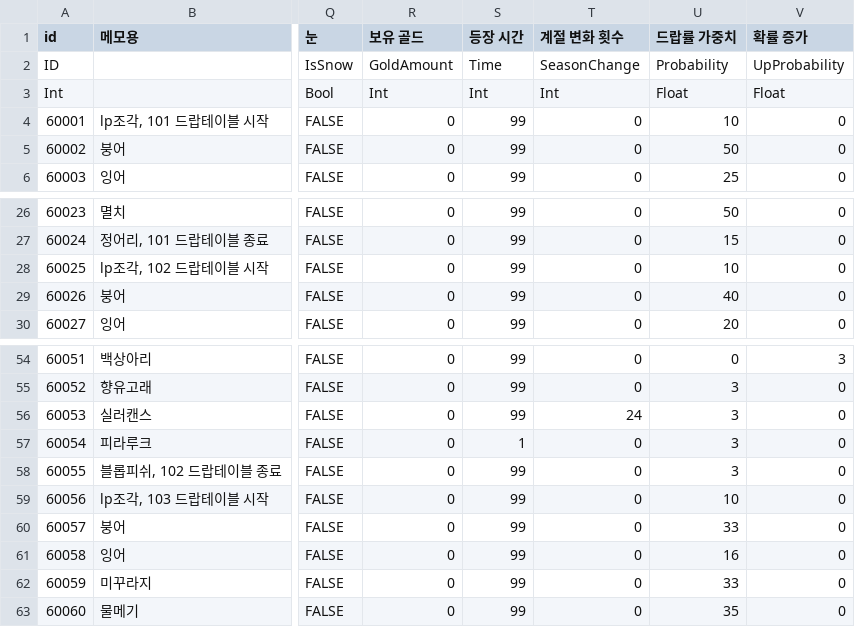
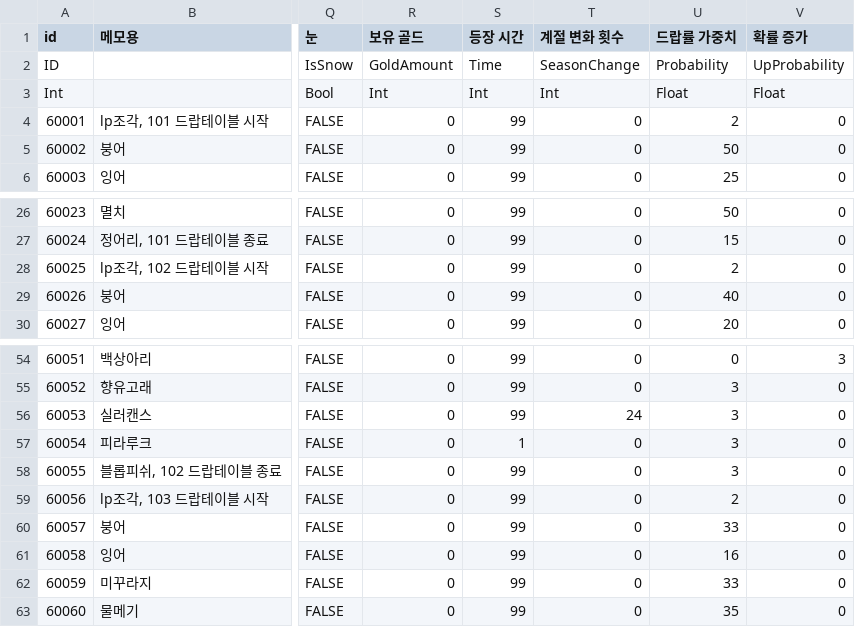
Before and after one commit to jeonjyu/DDIsland, a CSV file: Assets/6.DataTable/DataTable/FishingDropTable.csv, drawn as a sheet; only a part is shown, gaps mark what is left out; the diff names each change by its address in the sheet, - before the commit and + after, or states it on an @@ line.

```diff
--- a/Assets/6.DataTable/DataTable/FishingDropTable.csv
+++ b/Assets/6.DataTable/DataTable/FishingDropTable.csv
-U4 (드랍률 가중치): 10
+U4 (드랍률 가중치): 2
-U28 (드랍률 가중치): 10
+U28 (드랍률 가중치): 2
-U59 (드랍률 가중치): 10
+U59 (드랍률 가중치): 2
```
Also changed, not shown: 24 other files.
